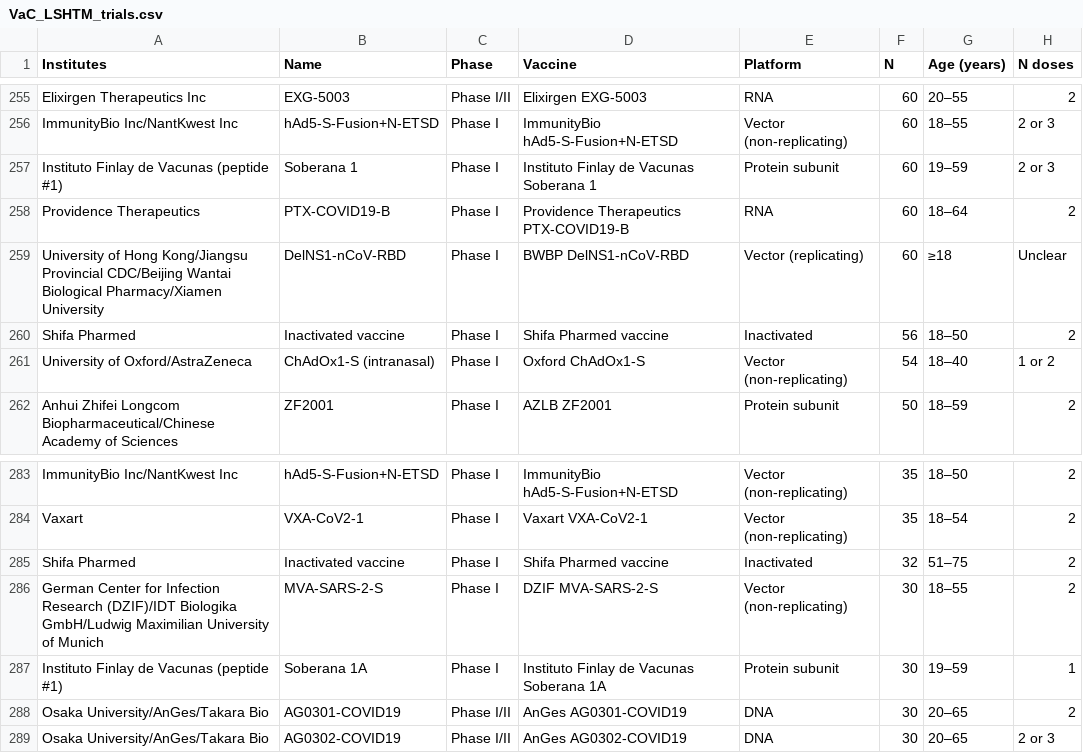
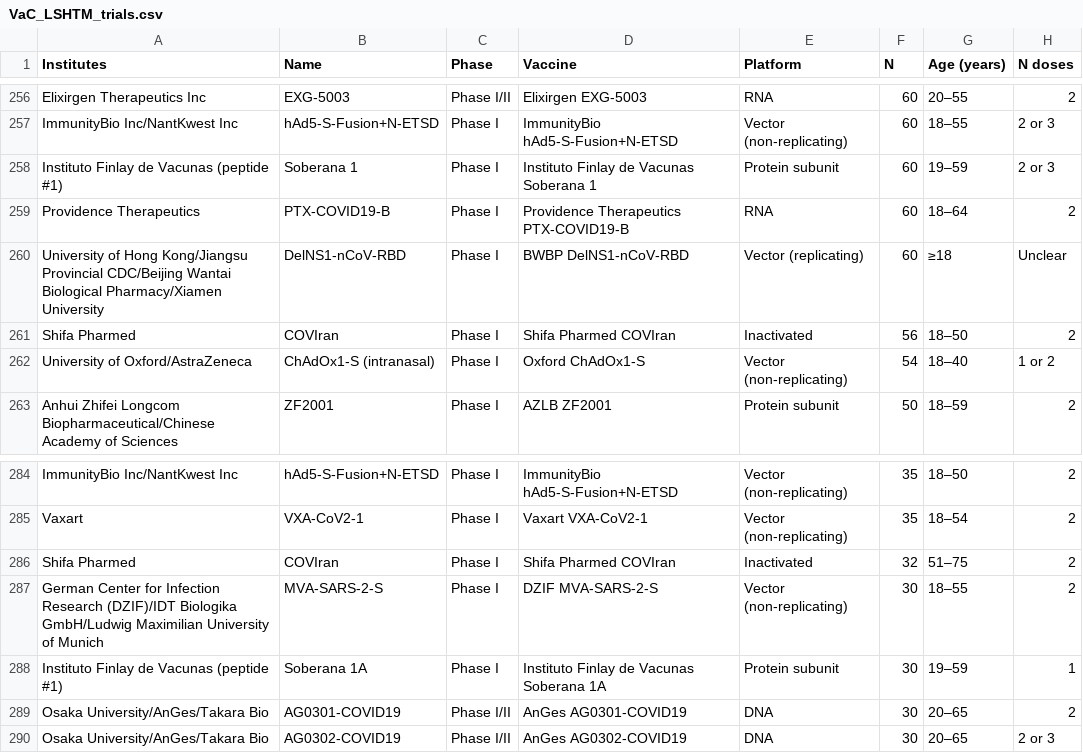
Before and after one commit to vac-lshtm/VaC_tracker, a CSV file: input_data/VaC_LSHTM_trials.csv, drawn as a sheet; only a part is shown, gaps mark what is left out; addresses are those after the commit; the diff covers the shown part only; the diff names each change by its address in the sheet, - before the commit and + after, or states it on an @@ line.

```diff
--- a/input_data/VaC_LSHTM_trials.csv
+++ b/input_data/VaC_LSHTM_trials.csv
-B261 (Name): Inactivated vaccine
+B261 (Name): COVIran
-D261 (Vaccine): Shifa Pharmed vaccine
+D261 (Vaccine): Shifa Pharmed COVIran
-B286 (Name): Inactivated vaccine
+B286 (Name): COVIran
-D286 (Vaccine): Shifa Pharmed vaccine
+D286 (Vaccine): Shifa Pharmed COVIran
```
Also changed, not shown: 1 added row and 8 edited cells elsewhere in this file, input_data/VaC_LSHTM_landscape.csv, 1 other file.
